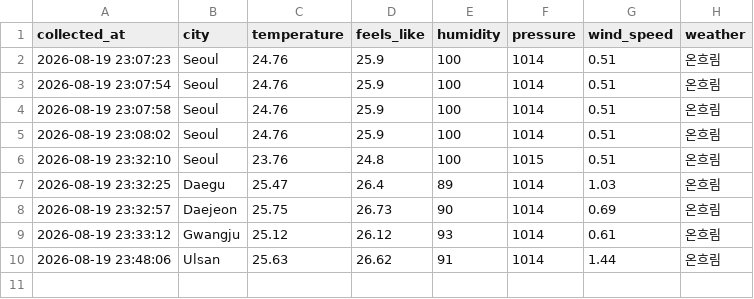
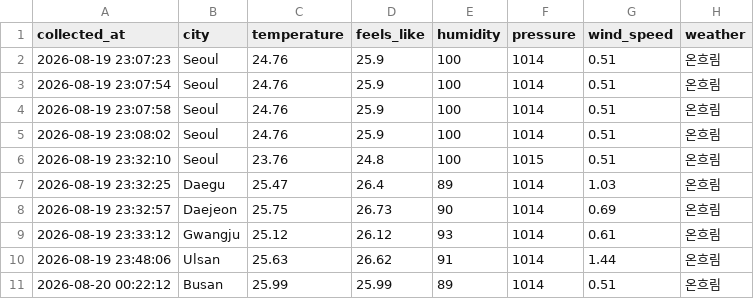
Before and after one commit to journal-izm/project1-climate-ai-newsroom, a CSV file: data/weather_history.csv, drawn as a sheet.

```diff
--- a/data/weather_history.csv
+++ b/data/weather_history.csv
@@ -10 +10,2 @@
 2026-08-19 23:48:06,Ulsan,25.63,26.62,91,1014,1.44,온흐림
+2026-08-20 00:22:12,Busan,25.99,25.99,89,1014,0.51,온흐림
```
Also changed, not shown: 10 other files.
